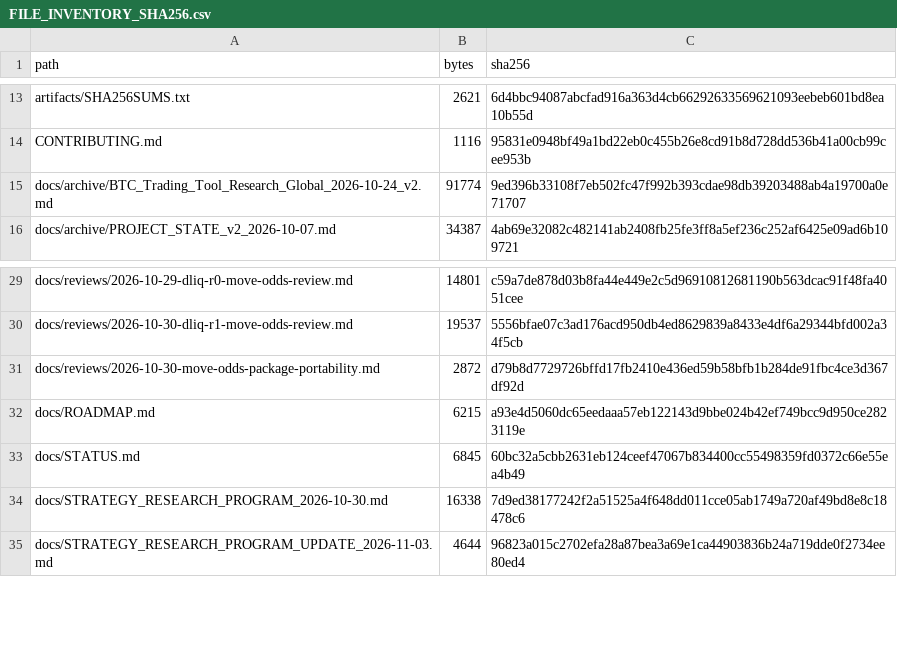
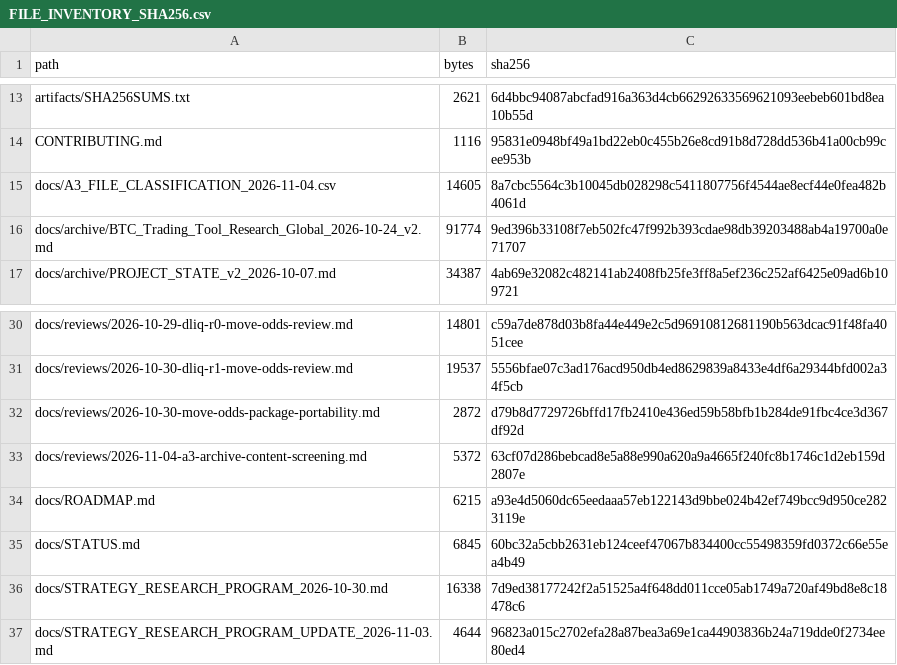
Before and after one commit to aminshahsaheb/btc-signal-lab, a CSV file: docs/FILE_INVENTORY_SHA256.csv, drawn as a sheet; only a part is shown, gaps mark what is left out; the diff names each change by its address in the sheet, - before the commit and + after, or states it on an @@ line.

Commit message:
chore: register A3 audit report and classification hashes

```diff
--- a/docs/FILE_INVENTORY_SHA256.csv
+++ b/docs/FILE_INVENTORY_SHA256.csv
+row 15: docs/A3_FILE_CLASSIFICATION_2026-11-04.csv | 14605 | 8a7cbc5564c3b10045db028298c5411807756f4544ae8ecf44e0fea482b4061d
+row 33: docs/reviews/2026-11-04-a3-archive-content-screening.md | 5372 | 63cf07d286bebcad8e5a88e990a620a9a4665f240fc8b1746c1d2eb159d2807e
```
